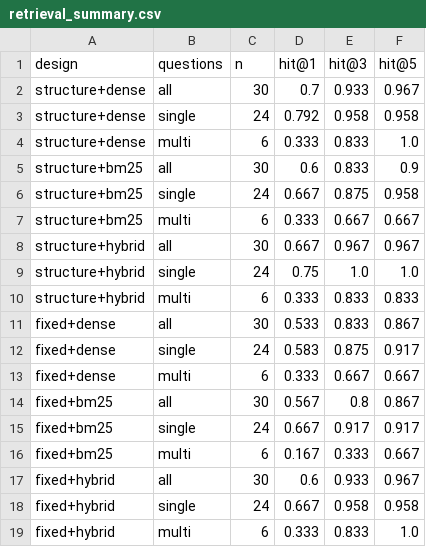
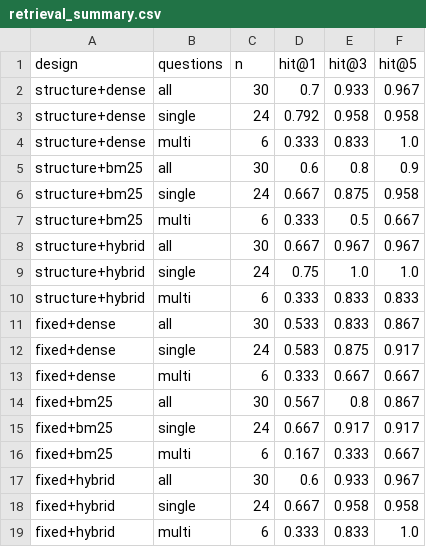
Before and after one commit to ami232/daiist-assignment-3, a CSV file: eval/retrieval_summary.csv, drawn as a sheet.

```diff
--- a/eval/retrieval_summary.csv
+++ b/eval/retrieval_summary.csv
@@ -4,5 +4,5 @@ structure+dense,single,24,0.792,0.958,0.958
 structure+dense,multi,6,0.333,0.833,1.0
-structure+bm25,all,30,0.6,0.833,0.9
+structure+bm25,all,30,0.6,0.8,0.9
 structure+bm25,single,24,0.667,0.875,0.958
-structure+bm25,multi,6,0.333,0.667,0.667
+structure+bm25,multi,6,0.333,0.5,0.667
 structure+hybrid,all,30,0.667,0.967,0.967
```
Also changed, not shown: eval/retrieval_per_question.csv, 22 other files.
